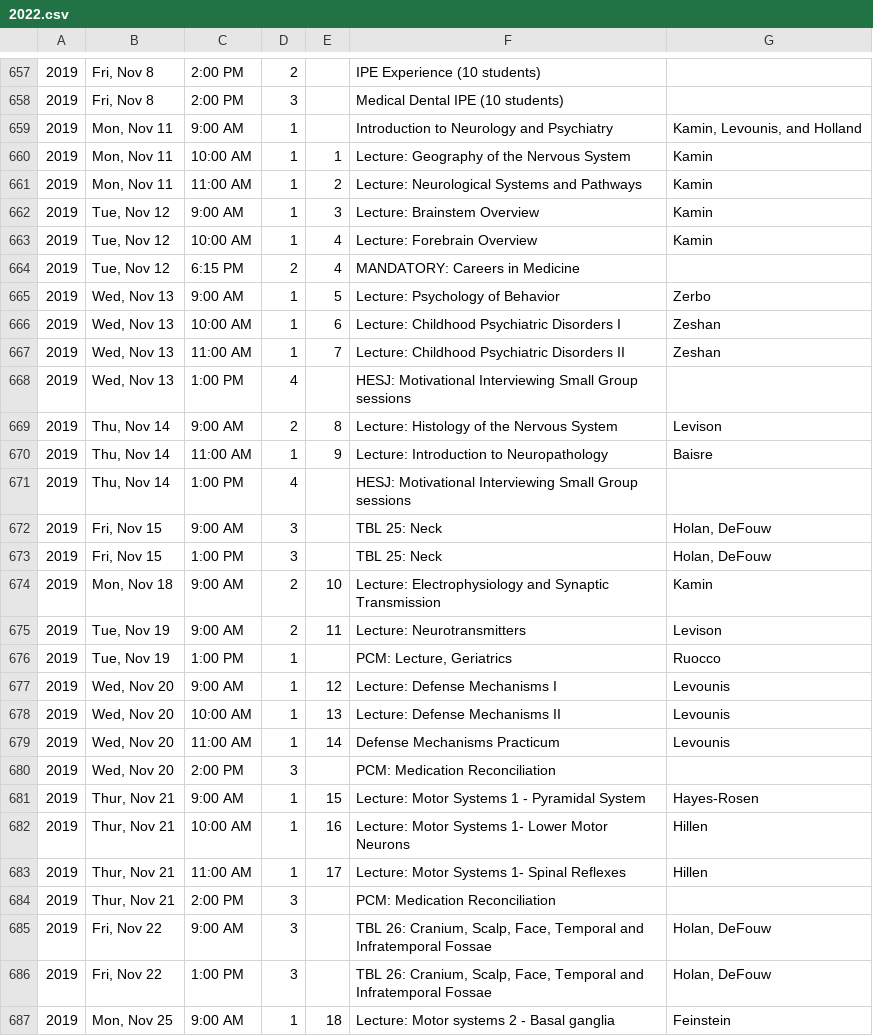
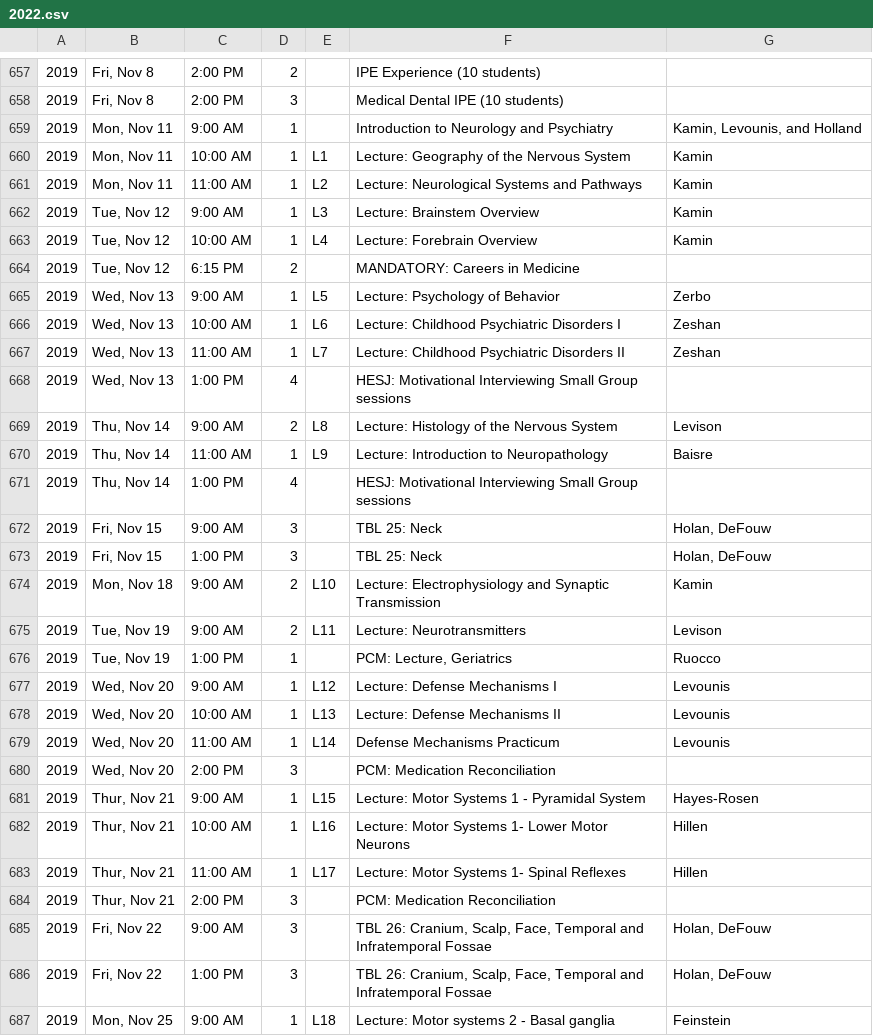
Before and after one commit to TheToolbox/njms.rocks, a CSV file: webserver/calendars/calendars/2022.csv, drawn as a sheet; only a part is shown, gaps mark what is left out; the diff covers the shown part only.

```diff
--- a/webserver/calendars/calendars/2022.csv
+++ b/webserver/calendars/calendars/2022.csv
@@ -660,8 +660,8 @@
-2019,"Mon, Nov 11",10:00 AM,1,1,Lecture: Geography of the Nervous System,Kamin,,
-2019,"Mon, Nov 11",11:00 AM,1,2,Lecture: Neurological Systems and Pathways,Kamin,,
-2019,"Tue, Nov 12",9:00 AM,1,3,Lecture: Brainstem Overview,Kamin,,
-2019,"Tue, Nov 12",10:00 AM,1,4,Lecture: Forebrain Overview,Kamin,,
-2019,"Tue, Nov 12",6:15 PM,2,4,MANDATORY: Careers in Medicine,,,
-2019,"Wed, Nov 13",9:00 AM,1,5,Lecture:  Psychology of Behavior ,Zerbo,,
-2019,"Wed, Nov 13",10:00 AM,1,6,Lecture: Childhood Psychiatric Disorders I,Zeshan,,
-2019,"Wed, Nov 13",11:00 AM,1,7,Lecture: Childhood Psychiatric Disorders II,Zeshan,,
+2019,"Mon, Nov 11",10:00 AM,1,L1,Lecture: Geography of the Nervous System,Kamin
+2019,"Mon, Nov 11",11:00 AM,1,L2,Lecture: Neurological Systems and Pathways,Kamin
+2019,"Tue, Nov 12",9:00 AM,1,L3,Lecture: Brainstem Overview,Kamin
+2019,"Tue, Nov 12",10:00 AM,1,L4,Lecture: Forebrain Overview,Kamin
+2019,"Tue, Nov 12",6:15 PM,2,,MANDATORY: Careers in Medicine,
+2019,"Wed, Nov 13",9:00 AM,1,L5,Lecture:  Psychology of Behavior ,Zerbo
+2019,"Wed, Nov 13",10:00 AM,1,L6,Lecture: Childhood Psychiatric Disorders I,Zeshan
+2019,"Wed, Nov 13",11:00 AM,1,L7,Lecture: Childhood Psychiatric Disorders II,Zeshan
@@ -669,2 +669,2 @@
-2019,"Thu, Nov 14",9:00 AM,2,8,Lecture: Histology of the Nervous System,Levison,,
-2019,"Thu, Nov 14",11:00 AM,1,9,Lecture: Introduction to Neuropathology,Baisre,,
+2019,"Thu, Nov 14",9:00 AM,2,L8,Lecture: Histology of the Nervous System,Levison
+2019,"Thu, Nov 14",11:00 AM,1,L9,Lecture: Introduction to Neuropathology,Baisre
@@ -674,2 +674,2 @@
-2019,"Mon, Nov 18",9:00 AM,2,10,Lecture: Electrophysiology and Synaptic Transmission,Kamin,,
-2019,"Tue, Nov 19",9:00 AM,2,11,Lecture: Neurotransmitters,Levison,,
+2019,"Mon, Nov 18",9:00 AM,2,L10,Lecture: Electrophysiology and Synaptic Transmission,Kamin
+2019,"Tue, Nov 19",9:00 AM,2,L11,Lecture: Neurotransmitters,Levison
@@ -677,3 +677,3 @@
-2019,"Wed, Nov 20",9:00 AM,1,12,Lecture:  Defense Mechanisms I,Levounis,,
-2019,"Wed, Nov 20",10:00 AM,1,13,Lecture: Defense Mechanisms II,Levounis,,
-2019,"Wed, Nov 20",11:00 AM,1,14,Defense Mechanisms Practicum,Levounis,,
+2019,"Wed, Nov 20",9:00 AM,1,L12,Lecture:  Defense Mechanisms I,Levounis
+2019,"Wed, Nov 20",10:00 AM,1,L13,Lecture: Defense Mechanisms II,Levounis
+2019,"Wed, Nov 20",11:00 AM,1,L14,Defense Mechanisms Practicum,Levounis
@@ -681,3 +681,3 @@
-2019,"Thur, Nov 21",9:00 AM,1,15,Lecture: Motor Systems 1 - Pyramidal System,Hayes-Rosen,,
-2019,"Thur, Nov 21",10:00 AM,1,16,Lecture: Motor Systems 1- Lower Motor Neurons,Hillen,,
-2019,"Thur, Nov 21",11:00 AM,1,17,Lecture:  Motor Systems 1- Spinal Reflexes,Hillen,,
+2019,"Thur, Nov 21",9:00 AM,1,L15,Lecture: Motor Systems 1 - Pyramidal System,Hayes-Rosen
+2019,"Thur, Nov 21",10:00 AM,1,L16,Lecture: Motor Systems 1- Lower Motor Neurons,Hillen
+2019,"Thur, Nov 21",11:00 AM,1,L17,Lecture:  Motor Systems 1- Spinal Reflexes,Hillen
@@ -687 +687 @@
-2019,"Mon, Nov 25",9:00 AM,1,18,Lecture: Motor systems 2 - Basal ganglia,Feinstein,,
+2019,"Mon, Nov 25",9:00 AM,1,L18,Lecture: Motor systems 2 - Basal ganglia,Feinstein
```
Also changed, not shown: 80 edited cells elsewhere in this file.
